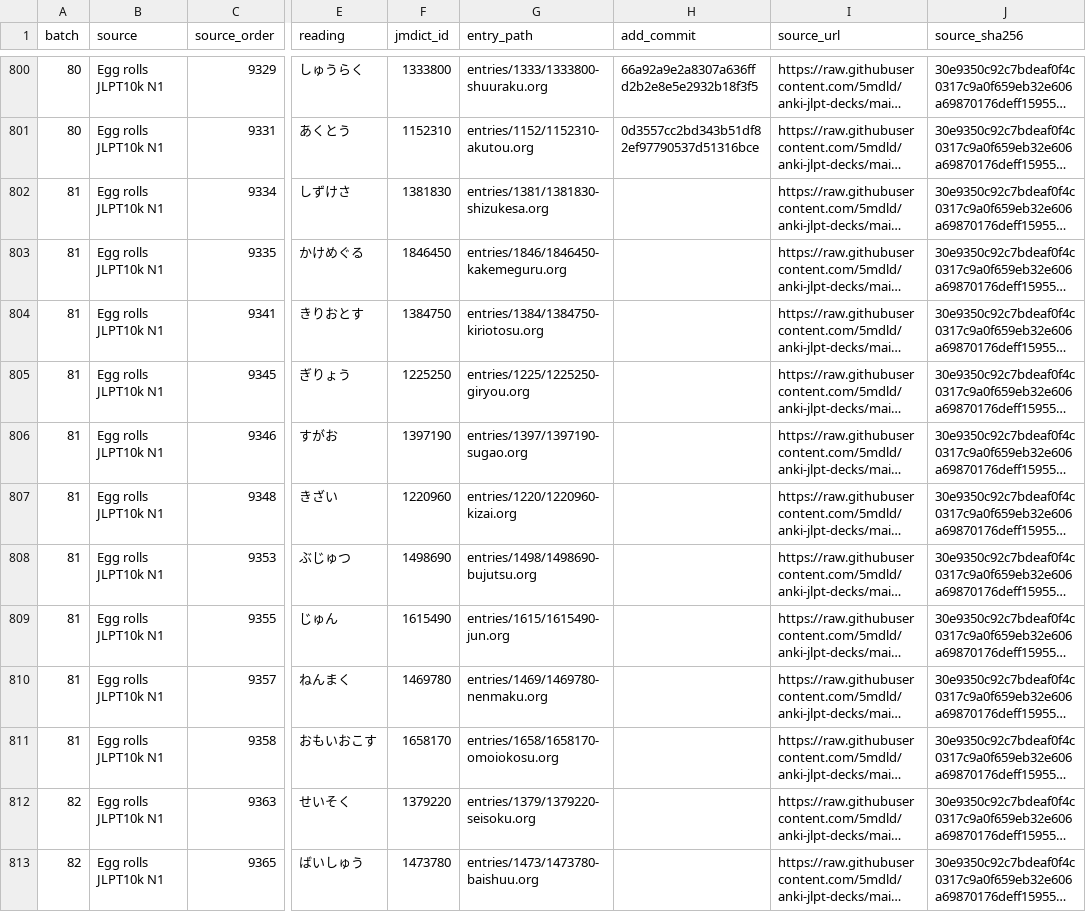
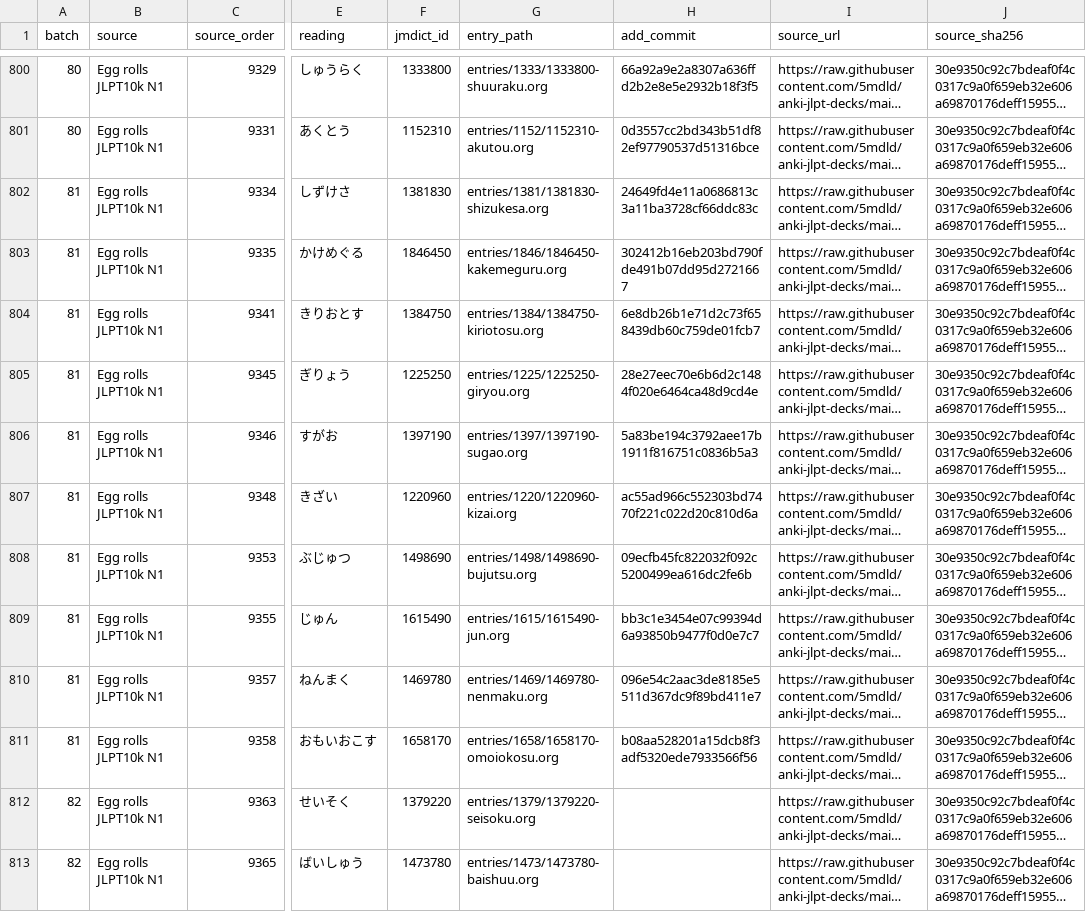
Before and after one commit to shogi-dojo/jibiki, a TSV file: docs/n1-goal1000-2026-10-11.tsv, drawn as a sheet; only a part is shown, gaps mark what is left out; long unchanged cells end in …; the diff names each change by its address in the sheet, - before the commit and + after, or states it on an @@ line.

Commit message:
docs: record 810-word checkpoint for N1 goal

```diff
--- a/docs/n1-goal1000-2026-10-11.tsv
+++ b/docs/n1-goal1000-2026-10-11.tsv
-H802 (add_commit): (empty)
+H802 (add_commit): 24649fd4e11a0686813c3a11ba3728cf66ddc83c
-H803 (add_commit): (empty)
+H803 (add_commit): 302412b16eb203bd790fde491b07dd95d2721667
-H804 (add_commit): (empty)
+H804 (add_commit): 6e8db26b1e71d2c73f658439db60c759de01fcb7
-H805 (add_commit): (empty)
+H805 (add_commit): 28e27eec70e6b6d2c1484f020e6464ca48d9cd4e
-H806 (add_commit): (empty)
+H806 (add_commit): 5a83be194c3792aee17b1911f816751c0836b5a3
-H807 (add_commit): (empty)
+H807 (add_commit): ac55ad966c552303bd7470f221c022d20c810d6a
-H808 (add_commit): (empty)
+H808 (add_commit): 09ecfb45fc822032f092c5200499ea616dc2fe6b
-H809 (add_commit): (empty)
+H809 (add_commit): bb3c1e3454e07c99394d6a93850b9477f0d0e7c7
-H810 (add_commit): (empty)
+H810 (add_commit): 096e54c2aac3de8185e5511d367dc9f89bd411e7
-H811 (add_commit): (empty)
+H811 (add_commit): b08aa528201a15dcb8f3adf5320ede7933566f56
```
Also changed, not shown: 1 other file.
